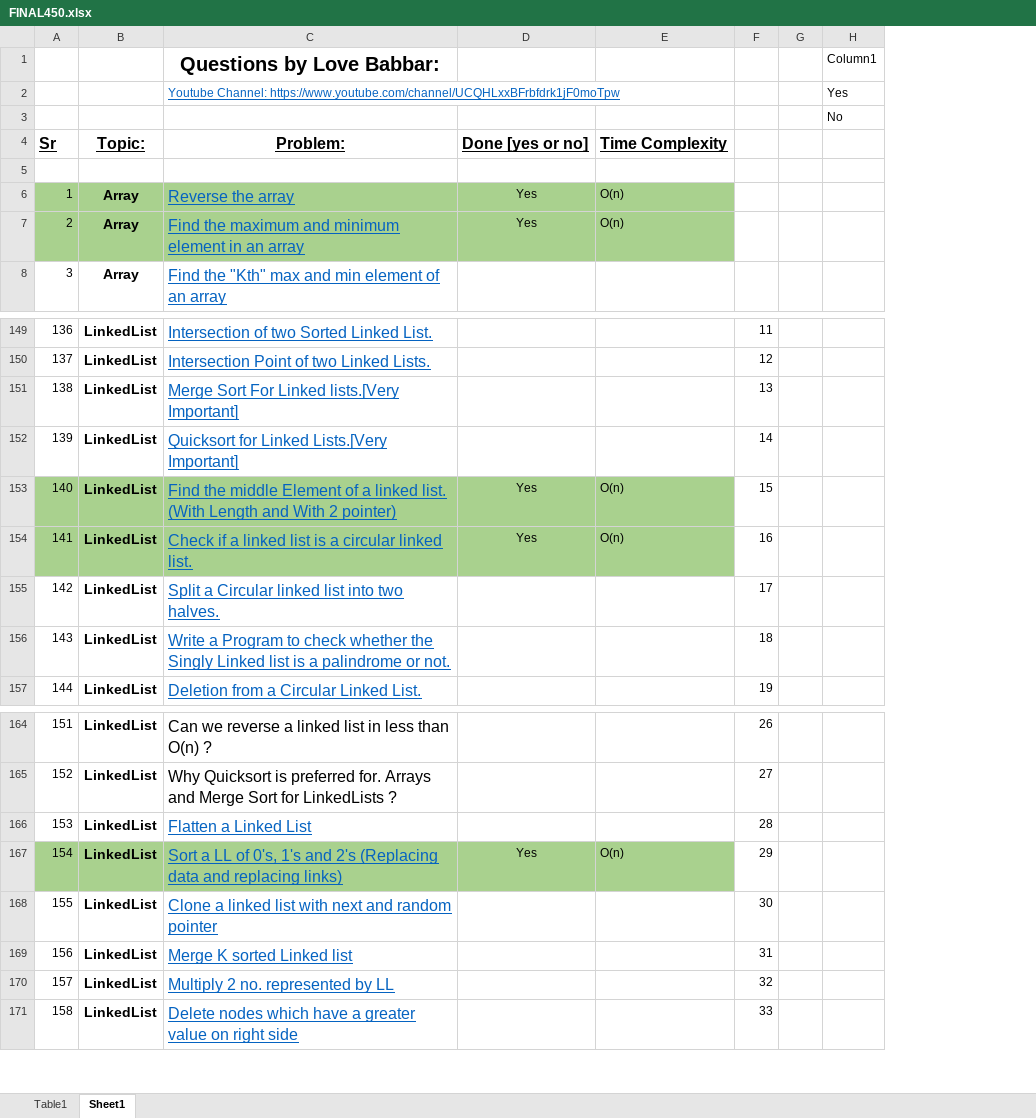
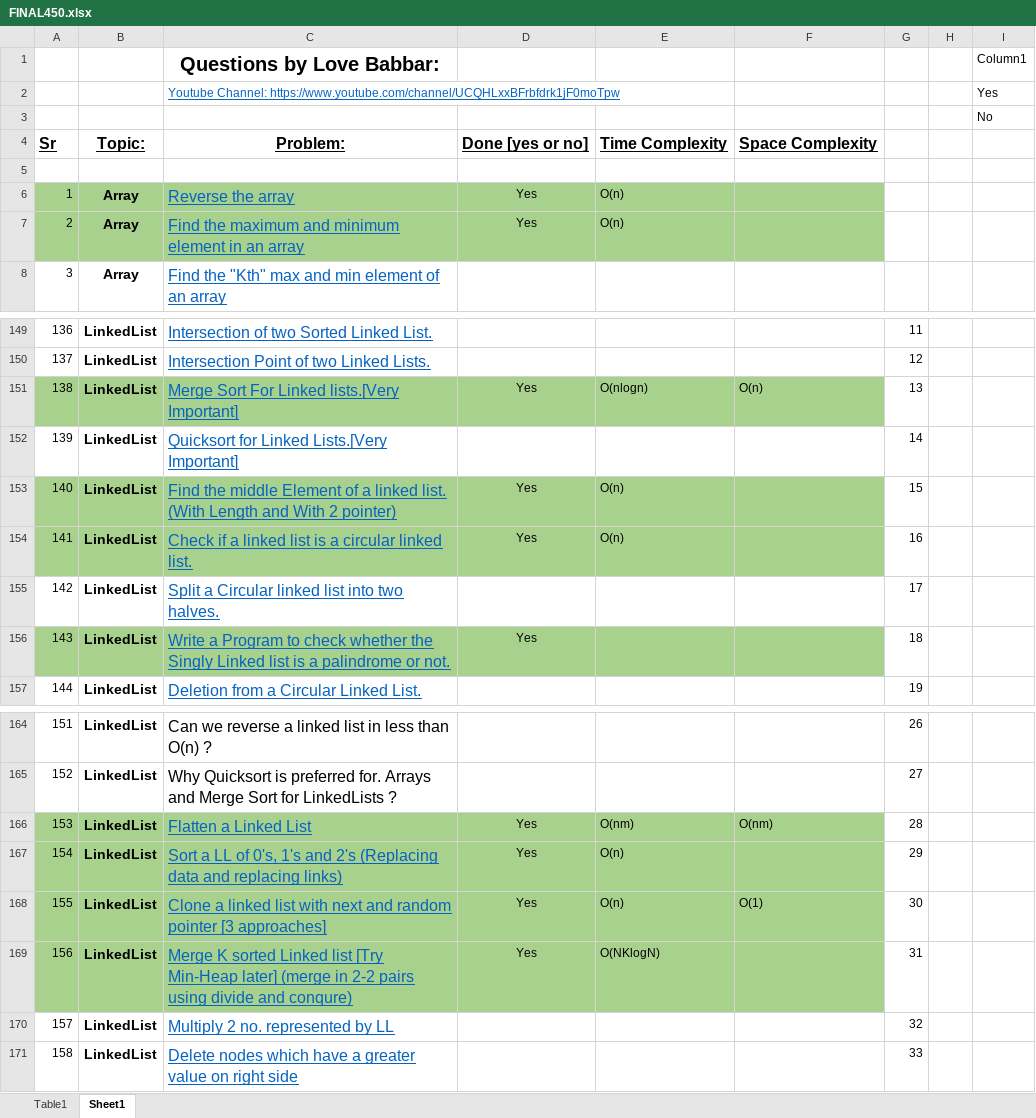
Before and after one commit to PankajMSharma/DS-Algo, an Excel workbook: FINAL450.xlsx, sheet Sheet1, drawn as a sheet; only a part is shown, gaps mark what is left out; values as stored, in another font and other column widths than the file's, no borders; table styles not drawn; the diff names each change by its address in the sheet, - before the commit and + after, or states it on an @@ line.

Commit message:
Day 5 (Linked List End)

```diff
--- a/FINAL450.xlsx (sheet Sheet1)
+++ b/FINAL450.xlsx (sheet Sheet1)
+column F, row 4: Space Complexity; row 151: O(n); rows 166-168: O(nm) |  | O(1)
-A151:E151 fill: none
+A151:E151 fill: #A9D18E
-D151: (empty)
+D151: Yes
-E151: (empty)
+E151: O(nlogn)
-A156:E156 fill: none
+A156:E156 fill: #A9D18E
-D156: (empty)
+D156: Yes
-A166:E166 fill: none
+A166:E166 fill: #A9D18E
-D166: (empty)
+D166: Yes
-E166: (empty)
+E166: O(nm)
-A168:E169 fill: none
+A168:E169 fill: #A9D18E
-C168 (Questions by Love Babbar:): …random pointer
+C168 (Questions by Love Babbar:): …random pointer [3 approaches]
-D168:D169: (empty)
+D168:D169: Yes
-E168: (empty)
+E168: O(n)
-C169 (Questions by Love Babbar:): …Linked list
+C169 (Questions by Love Babbar:): …Linked list [Try Min-Heap later] (merge in 2-2 pairs using divide and conqure)
-E169: (empty)
+E169: O(NKlogN)
```
Also changed, not shown: 7 other files.
